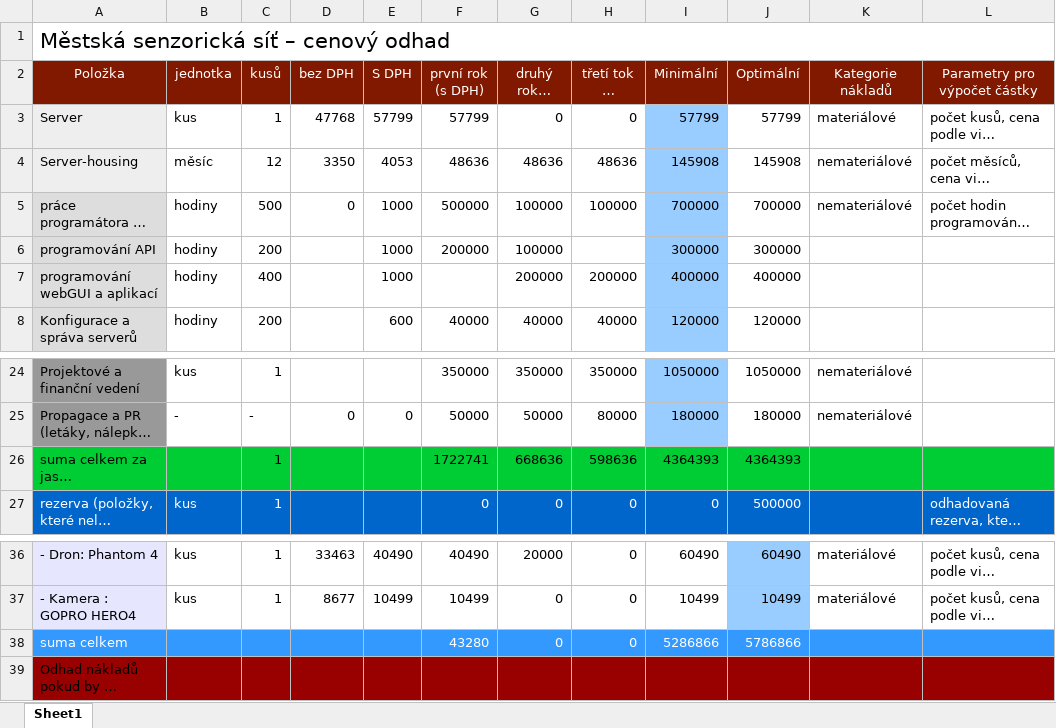
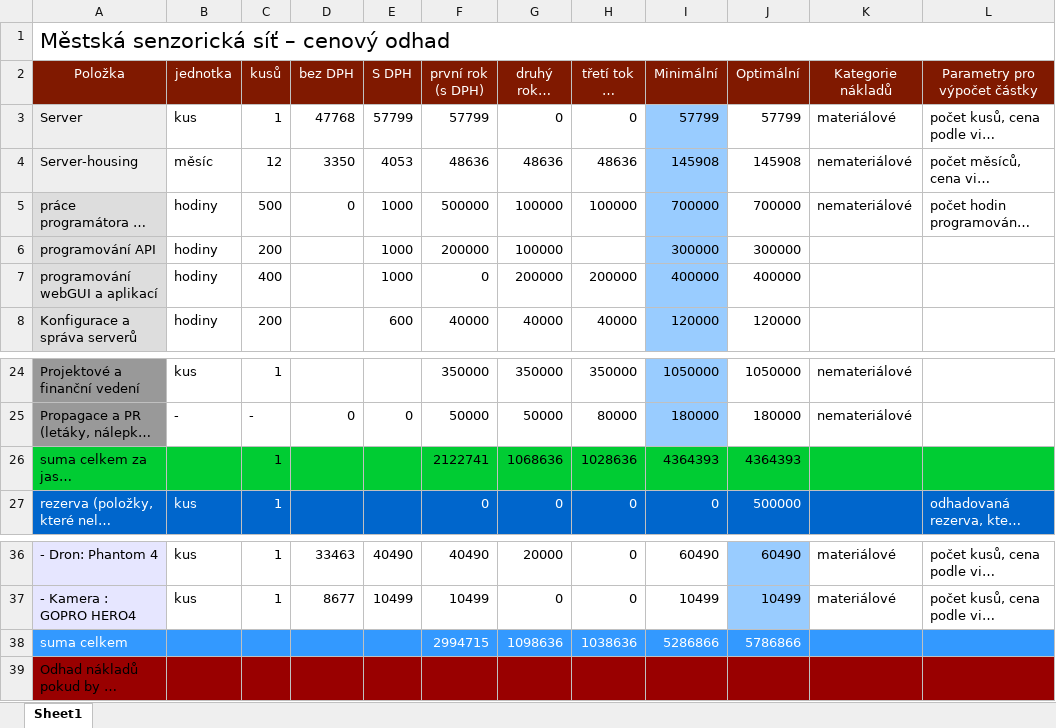
Before and after one commit to Labka-cz/SensorNet, an Excel workbook: grantova_zadost_labka__naceneni.xlsx, sheet Sheet1, drawn as a sheet; only a part is shown, gaps mark what is left out; long unchanged cells end in …; values as stored, in another font and other column widths than the file's, no borders; the diff names each change by its address in the sheet, - before the commit and + after, or states it on an @@ line.

Commit message:
uprava rozpoctu

```diff
--- a/grantova_zadost_labka__naceneni.xlsx (sheet Sheet1)
+++ b/grantova_zadost_labka__naceneni.xlsx (sheet Sheet1)
-F7 (první rok (s DPH)): (empty)
+F7 (první rok (s DPH)): 0
-F26 (první rok (s DPH)): 1722741
+F26 (první rok (s DPH)): 2122741
-G26 (druhý rok + údržba (s DPH)): 668636
+G26 (druhý rok + údržba (s DPH)): 1068636
-H26 (třetí tok + údržba (s DPH)): 598636
+H26 (třetí tok + údržba (s DPH)): 1028636
-F38 (první rok (s DPH)): 43280
+F38 (první rok (s DPH)): 2994715
-G38 (druhý rok + údržba (s DPH)): 0
+G38 (druhý rok + údržba (s DPH)): 1098636
-H38 (třetí tok + údržba (s DPH)): 0
+H38 (třetí tok + údržba (s DPH)): 1038636
```
